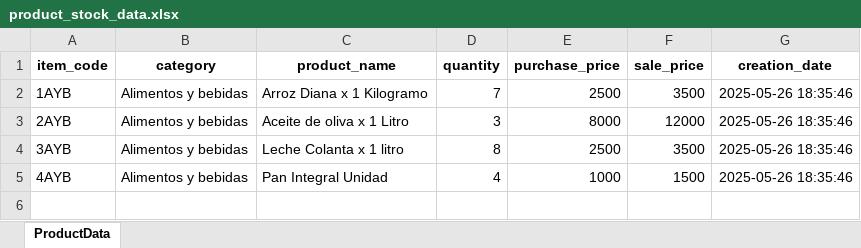
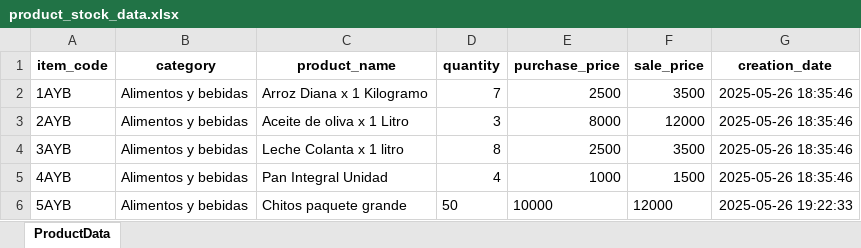
Before and after one commit to ChrisVelasco0312/mi-tiendita-soft, an Excel workbook: src/business/data/product_stock_data.xlsx, sheet ProductData, drawn as a sheet; values as stored, in another font and other column widths than the file's, no borders; the diff names each change by its address in the sheet, - before the commit and + after, or states it on an @@ line.

Commit message:
feat: add stock search functionality and enhance stock management UI

```diff
--- a/src/business/data/product_stock_data.xlsx (sheet ProductData)
+++ b/src/business/data/product_stock_data.xlsx (sheet ProductData)
+row 6: 5AYB | Alimentos y bebidas | Chitos paquete grande | 50 | 10000 | 12000 | 2025-05-26 19:22:33
```
Also changed, not shown: 6 other files.
